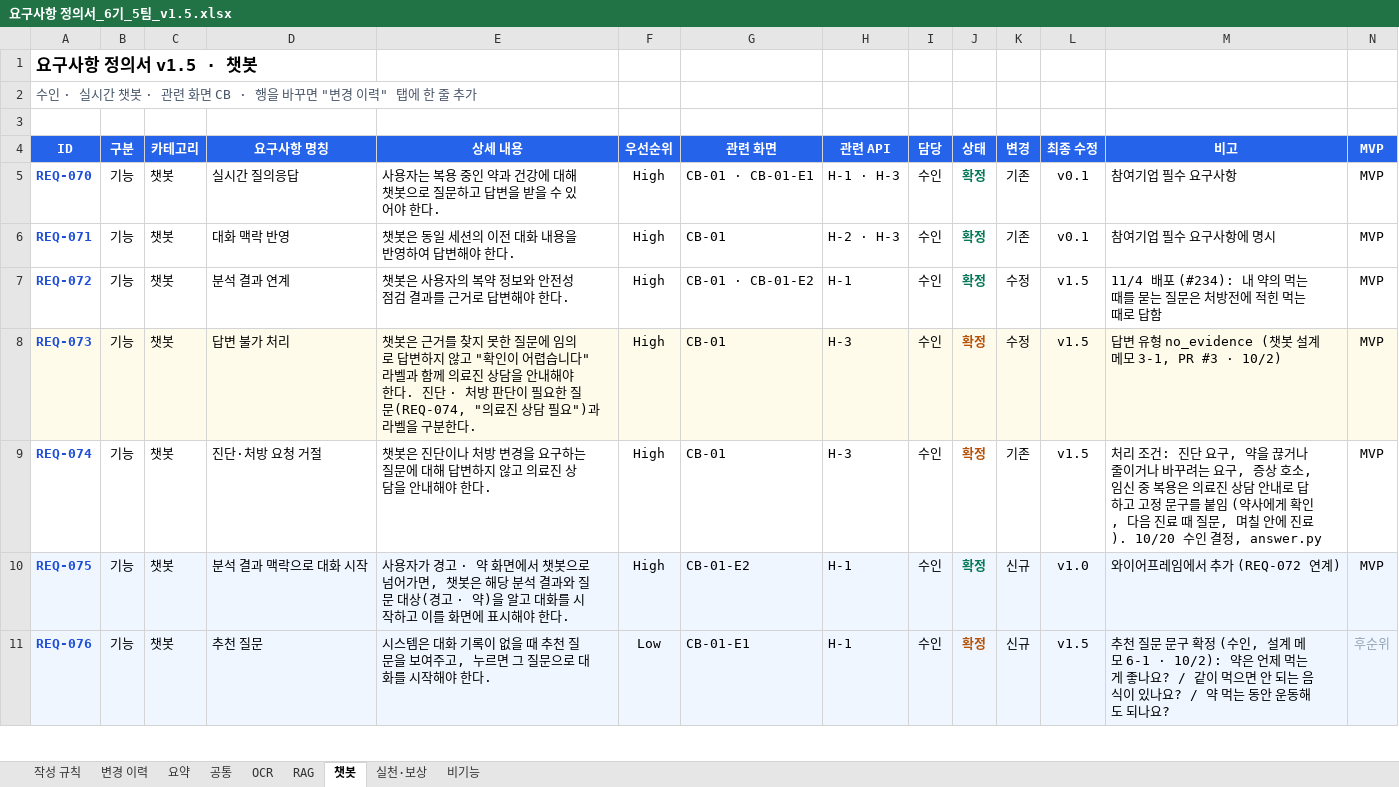
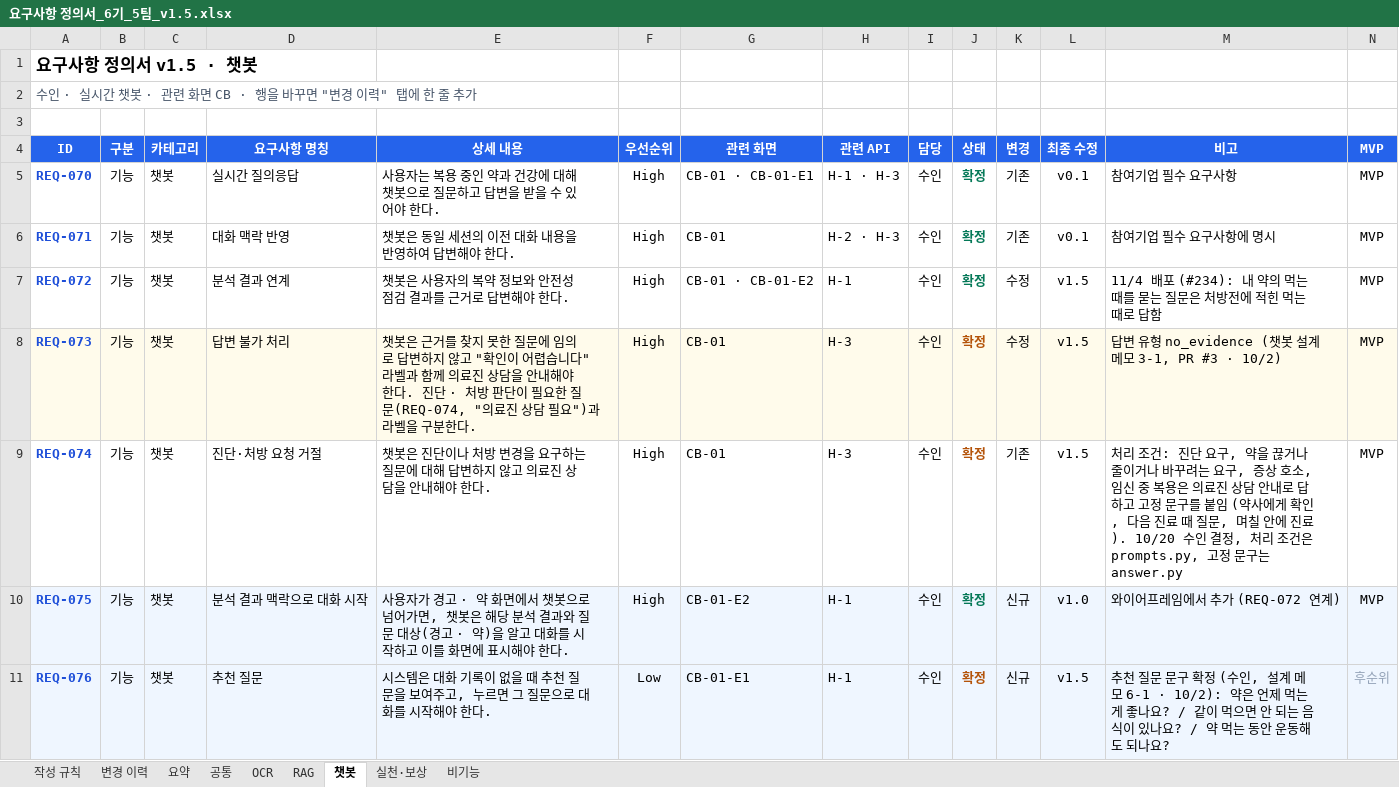
Before and after one commit to AI-HealthCare-06/AH_06_05, an Excel workbook: docs/planning/요구사항 정의서_6기_5팀_v1.5.xlsx, sheet 챗봇, drawn as a sheet; only a part is shown; values as stored, in another font and other column widths than the file's, no borders; the diff names each change by its address in the sheet, - before the commit and + after, or states it on an @@ line.

```diff
--- a/docs/planning/요구사항 정의서_6기_5팀_v1.5.xlsx (sheet 챗봇)
+++ b/docs/planning/요구사항 정의서_6기_5팀_v1.5.xlsx (sheet 챗봇)
-M9 (비고): …결정, answer.py
+M9 (비고): …결정, 처리 조건은 prompts.py, 고정 문구는 answer.py
```
Also changed, not shown: sheet 변경 이력, sheet 공통.
